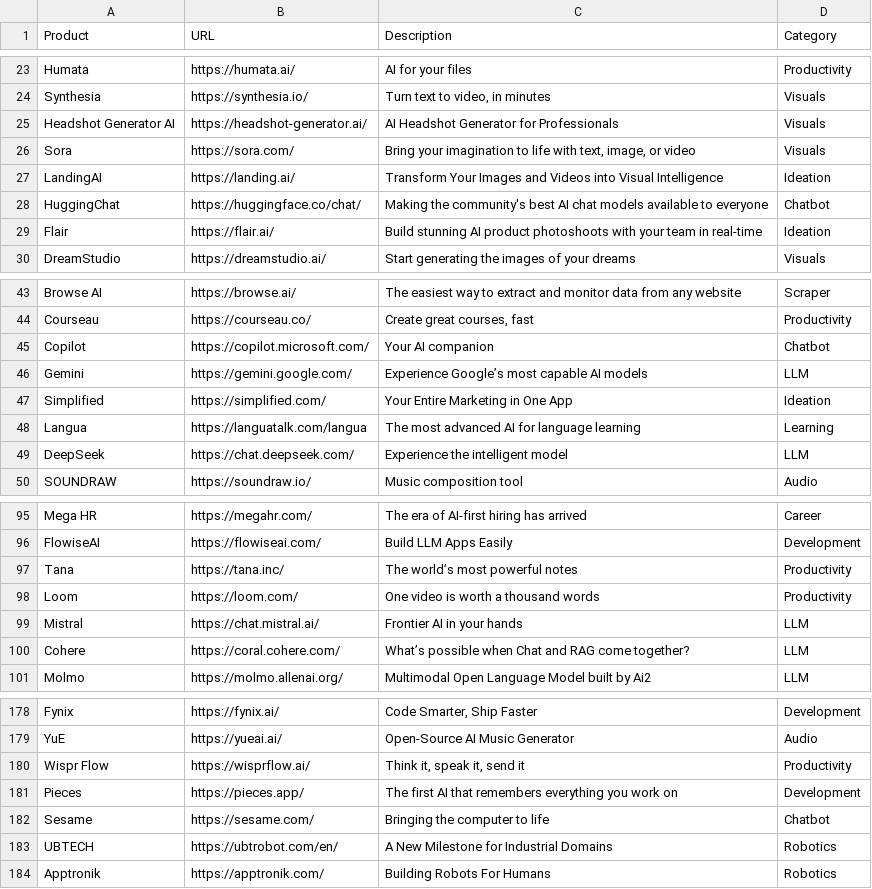
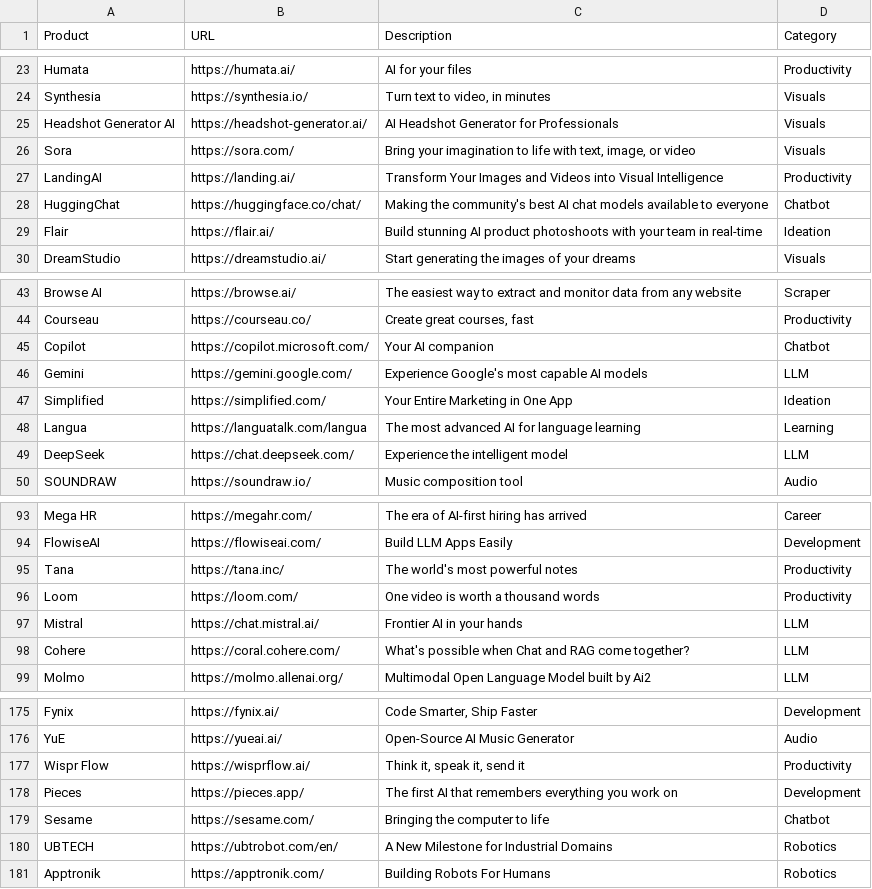
Before and after one commit to amitsarkar007/AI-tools, a CSV file: AIwebsites.csv, drawn as a sheet; only a part is shown, gaps mark what is left out; the diff covers the shown part only.

```diff
--- a/AIwebsites.csv
+++ b/AIwebsites.csv
@@ -26,3 +26,3 @@ Headshot Generator AI,https://headshot-generator.ai/,AI Headshot Generator for P
 Sora,https://sora.com/,"Bring your imagination to life with text, image, or video",Visuals
-LandingAI,https://landing.ai/,Transform Your Images and Videos into Visual Intelligence,Ideation
+LandingAI,https://landing.ai/,Transform Your Images and Videos into Visual Intelligence,Productivity
 HuggingChat,https://huggingface.co/chat/,Making the community's best AI chat models available to everyone,Chatbot
@@ -45,3 +45,3 @@ Courseau,https://courseau.co/,"Create great courses, fast",Productivity
 Copilot,https://copilot.microsoft.com/,Your AI companion,Chatbot
-Gemini,https://gemini.google.com/,Experience Google’s most capable AI models,LLM
+Gemini,https://gemini.google.com/,Experience Google's most capable AI models,LLM
 Simplified,https://simplified.com/,Your Entire Marketing in One App,Ideation
@@ -96,5 +94,5 @@ Mega HR,https://megahr.com/,The era of AI-first hiring has arrived,Career
 FlowiseAI,https://flowiseai.com/,Build LLM Apps Easily,Development
-Tana,https://tana.inc/,The world’s most powerful notes,Productivity
+Tana,https://tana.inc/,The world's most powerful notes,Productivity
 Loom,https://loom.com/,One video is worth a thousand words,Productivity
 Mistral,https://chat.mistral.ai/,Frontier AI in your hands,LLM
-Cohere,https://coral.cohere.com/,What’s possible when Chat and RAG come together?,LLM
+Cohere,https://coral.cohere.com/,What's possible when Chat and RAG come together?,LLM
@@ -179,3 +176,3 @@ Fynix,https://fynix.ai/,"Code Smarter, Ship Faster",Development
 YuE,https://yueai.ai/,Open-Source AI Music Generator,Audio
-Wispr Flow,https://wisprflow.ai/,"Think it,‍ speak it, send it",Productivity
+Wispr Flow,https://wisprflow.ai/,"Think it, speak it, send it",Productivity
 Pieces,https://pieces.app/,The first AI that remembers everything you work on,Development
```
Also changed, not shown: 5 added rows, 3 removed rows and 3 edited cells elsewhere in this file, 5 other files.
